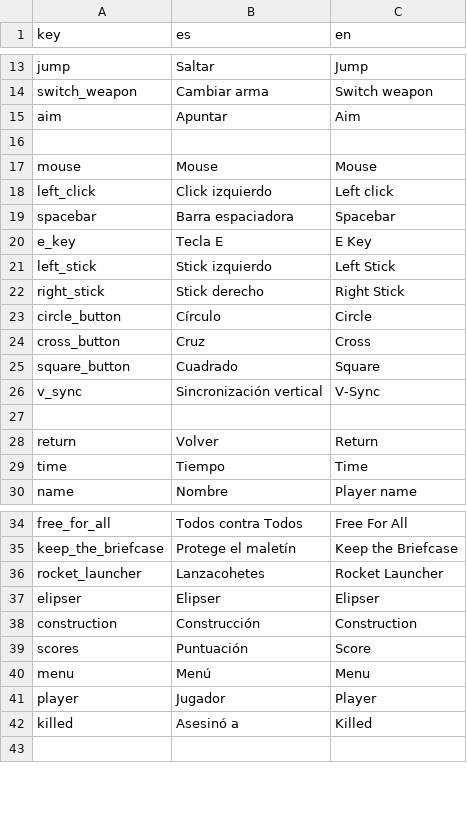
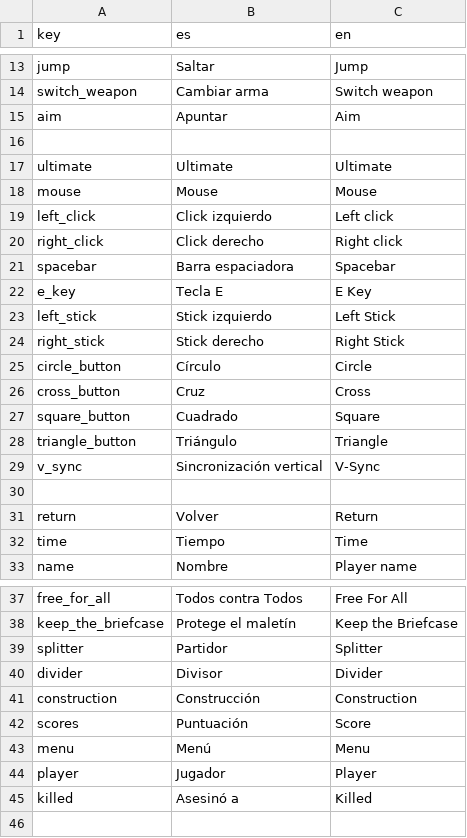
Before and after one commit to kurama65299-dev/RocketArena, a CSV file: translations/Translations.csv, drawn as a sheet; only a part is shown, gaps mark what is left out.

```diff
--- a/translations/Translations.csv
+++ b/translations/Translations.csv
@@ -16,4 +16,6 @@ aim,Apuntar,Aim
 
+ultimate,Ultimate,Ultimate
 mouse,Mouse,Mouse
 left_click,Click izquierdo,Left click
+right_click,Click derecho,Right click
 spacebar,Barra espaciadora,Spacebar
@@ -25,2 +27,3 @@ cross_button,Cruz,Cross
 square_button,Cuadrado,Square
+triangle_button,Triángulo,Triangle
 v_sync,Sincronización vertical,V-Sync
@@ -35,4 +38,4 @@ free_for_all,Todos contra Todos,Free For All
 keep_the_briefcase,Protege el maletín,Keep the Briefcase
-rocket_launcher,Lanzacohetes,Rocket Launcher
-elipser,Elipser,Elipser
+splitter,Partidor,Splitter
+divider,Divisor,Divider
 construction,Construcción,Construction
```
Also changed, not shown: 58 other files.
